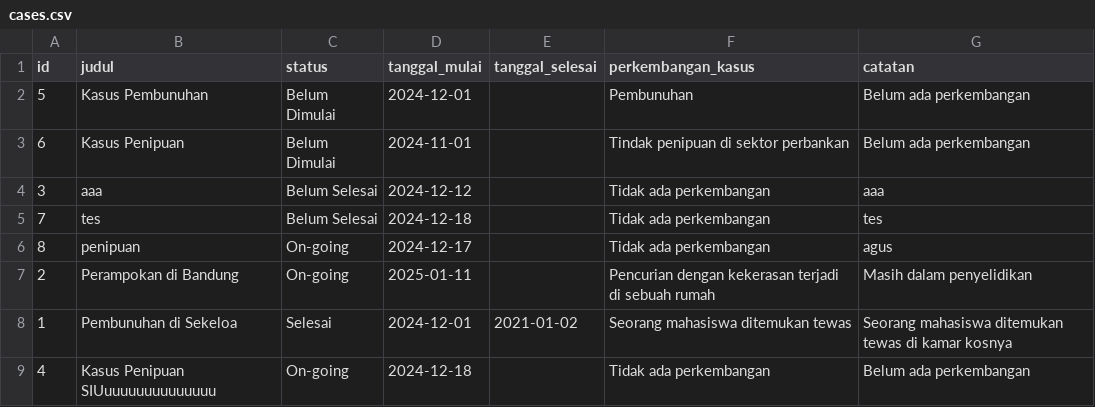
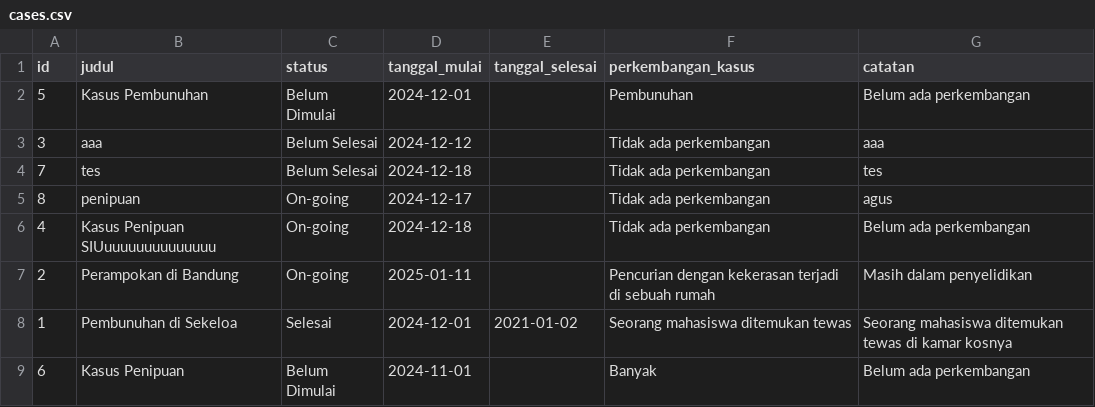
Before and after one commit to fathurwithyou/IF2150-2024-K01-G01-DetectiveTasksboard, a CSV file: src/data/cases.csv, drawn as a sheet.

```diff
--- a/src/data/cases.csv
+++ b/src/data/cases.csv
@@ -2,3 +2,2 @@ id,judul,status,tanggal_mulai,tanggal_selesai,perkembangan_kasus,catatan
 5,Kasus Pembunuhan,Belum Dimulai,2024-12-01,,Pembunuhan,Belum ada perkembangan
-6,Kasus Penipuan,Belum Dimulai,2024-11-01,,Tindak penipuan di sektor perbankan,Belum ada perkembangan
 3,aaa,Belum Selesai,2024-12-12,,Tidak ada perkembangan,aaa
@@ -6,4 +5,5 @@ id,judul,status,tanggal_mulai,tanggal_selesai,perkembangan_kasus,catatan
 8,penipuan,On-going,2024-12-17,,Tidak ada perkembangan,agus
+4,Kasus Penipuan SIUuuuuuuuuuuuuuu,On-going,2024-12-18,,Tidak ada perkembangan,Belum ada perkembangan
 2,Perampokan di Bandung,On-going,2025-01-11,,Pencurian dengan kekerasan terjadi di sebuah rumah,Masih dalam penyelidikan
 1,Pembunuhan di Sekeloa,Selesai,2024-12-01,2021-01-02,Seorang mahasiswa ditemukan tewas,Seorang mahasiswa ditemukan tewas di kamar kosnya
-4,Kasus Penipuan SIUuuuuuuuuuuuuuu,On-going,2024-12-18,,Tidak ada perkembangan,Belum ada perkembangan
+6,Kasus Penipuan,Belum Dimulai,2024-11-01,,Banyak,Belum ada perkembangan
```
Also changed, not shown: src/data/detective_cases.csv, 8 other files.
